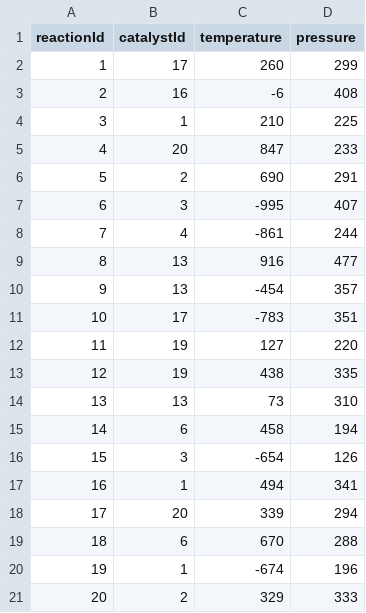
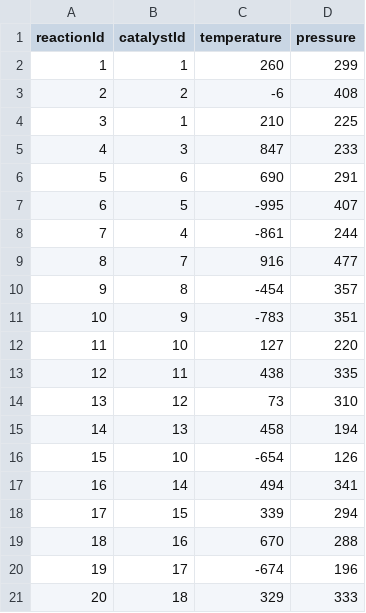
Before and after one commit to Cheshirrrrrr/TestTask, a CSV file: data/accelerates.csv, drawn as a sheet.

```diff
--- a/data/accelerates.csv
+++ b/data/accelerates.csv
@@ -1,21 +1,21 @@
 reactionId,catalystId,temperature,pressure
-1,17,260,299
-2,16,-6,408
+1,1,260,299
+2,2,-6,408
 3,1,210,225
-4,20,847,233
-5,2,690,291
-6,3,-995,407
+4,3,847,233
+5,6,690,291
+6,5,-995,407
 7,4,-861,244
-8,13,916,477
-9,13,-454,357
-10,17,-783,351
-11,19,127,220
-12,19,438,335
-13,13,73,310
-14,6,458,194
-15,3,-654,126
-16,1,494,341
-17,20,339,294
-18,6,670,288
-19,1,-674,196
-20,2,329,333
+8,7,916,477
+9,8,-454,357
+10,9,-783,351
+11,10,127,220
+12,11,438,335
+13,12,73,310
+14,13,458,194
+15,10,-654,126
+16,14,494,341
+17,15,339,294
+18,16,670,288
+19,17,-674,196
+20,18,329,333
```
Also changed, not shown: data/reactions.csv, 1 other file.
